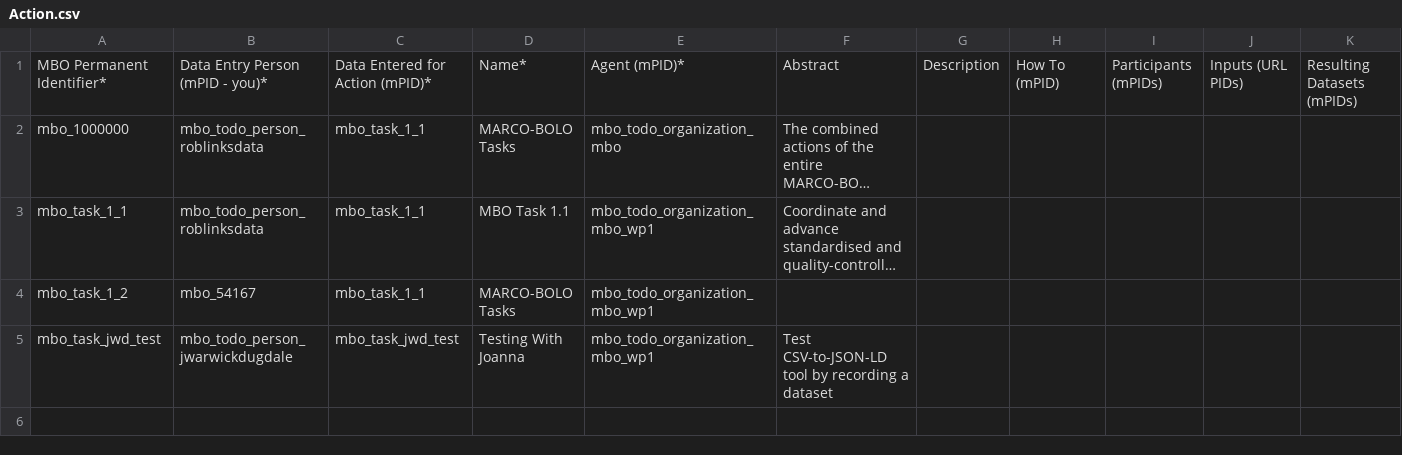
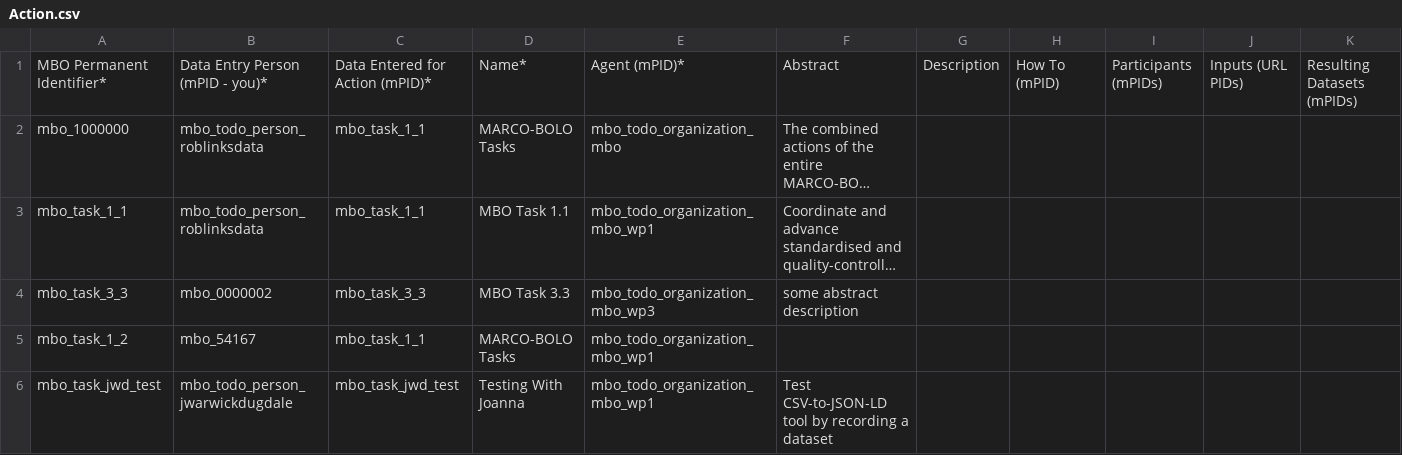
Before and after one commit to vliz-be-opsci/mbo-csv-to-json-ld, a CSV file: Action.csv, drawn as a sheet; only a part is shown; long unchanged cells end in …; rows hold the shown columns only; the diff names each change by its address in the sheet, - before the commit and + after, or states it on an @@ line.

Commit message:
Ptagliolato's changes (#29)
* Add dataset row 1 of pipelines

* delete incomplete Audience record

* fix error

* fix

* fix

* cleanup Action and Dataset to align with main branch

* add * to Contains Variables (PropertyValue mPIDs)*, Somehow it was removed.

* Replaced Contains Variable IDs with valid values from PropertyValue.CSV

* Revert header, which dropped many names at some point

* Update PropertyValue mPID for row 2 to a valid value included in PropertyValue.csv

---------

Co-authored-by: Paolo Tagliolato <ptagliolato@users.noreply.github.com>
Co-authored-by: Stephen Formel <steve@formeldataservices.com>

```diff
--- a/Action.csv
+++ b/Action.csv
+row 4: mbo_task_3_3 | mbo_0000002 | mbo_task_3_3 | MBO Task 3.3 | mbo_todo_organization_mbo_wp3 | some abstract description
```
Also changed, not shown: Dataset.csv, Person.csv.
